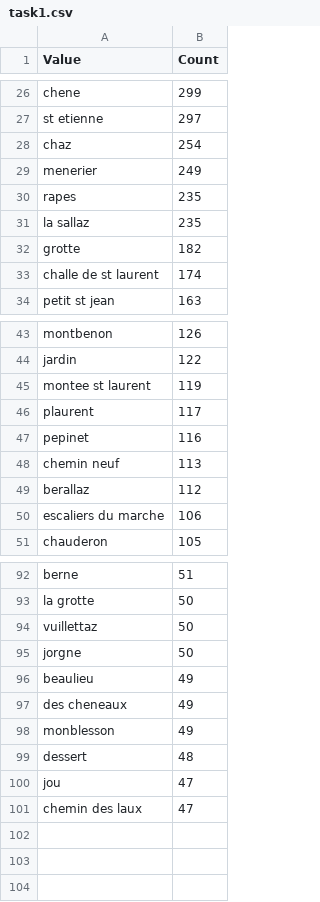
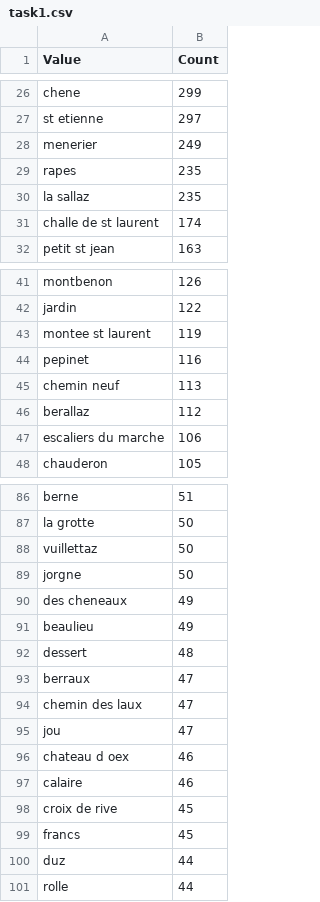
Before and after one commit to pmcintyr/pmcintyr.github.io, a CSV file: task1.csv, drawn as a sheet; only a part is shown, gaps mark what is left out; the diff covers the shown part only.

```diff
--- a/task1.csv
+++ b/task1.csv
@@ -27,3 +27,2 @@ chene,299
 st etienne,297
-chaz,254
 menerier,249
@@ -31,3 +30,2 @@ rapes,235
 la sallaz,235
-grotte,182
 challe de st laurent,174
@@ -45,3 +43,2 @@ jardin,122
 montee st laurent,119
-plaurent,117
 pepinet,116
@@ -95,7 +89,13 @@ vuillettaz,50
 jorgne,50
+des cheneaux,49
 beaulieu,49
-des cheneaux,49
-monblesson,49
 dessert,48
+berraux,47
+chemin des laux,47
 jou,47
-chemin des laux,47
+chateau d oex,46
+calaire,46
+croix de rive,45
+francs,45
+duz,44
+rolle,44
```
Also changed, not shown: 1 added row, 4 removed rows, 8 moved rows and 1 edited cell elsewhere in this file, 2 other files.
